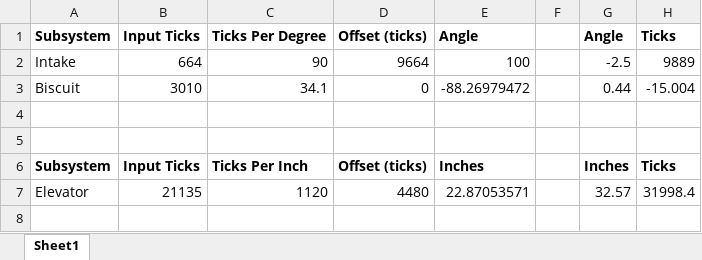
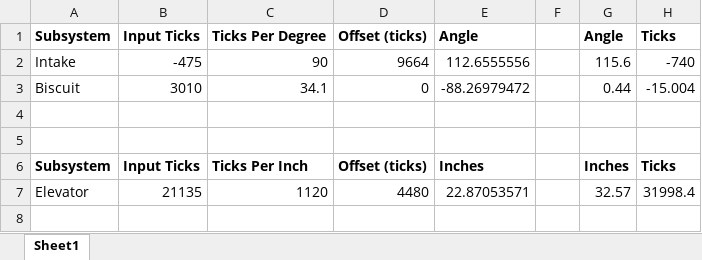
Before and after one commit to strykeforce/deepspace, an Excel workbook: docs/Subsystem-Interface-Conversions.xlsx, sheet Sheet1, drawn as a sheet; only a part is shown; values as stored, in another font and other column widths than the file's, no borders; charts and pictures not drawn; the diff names each change by its address in the sheet, - before the commit and + after, or states it on an @@ line.

```diff
--- a/docs/Subsystem-Interface-Conversions.xlsx (sheet Sheet1)
+++ b/docs/Subsystem-Interface-Conversions.xlsx (sheet Sheet1)
-B2: 664
+B2: -475
-E2: 100
+E2: 112.6555556
-G2: -2.5
+G2: 115.6
-H2: 9889
+H2: -740
```
Also changed, not shown: 1 other file.
